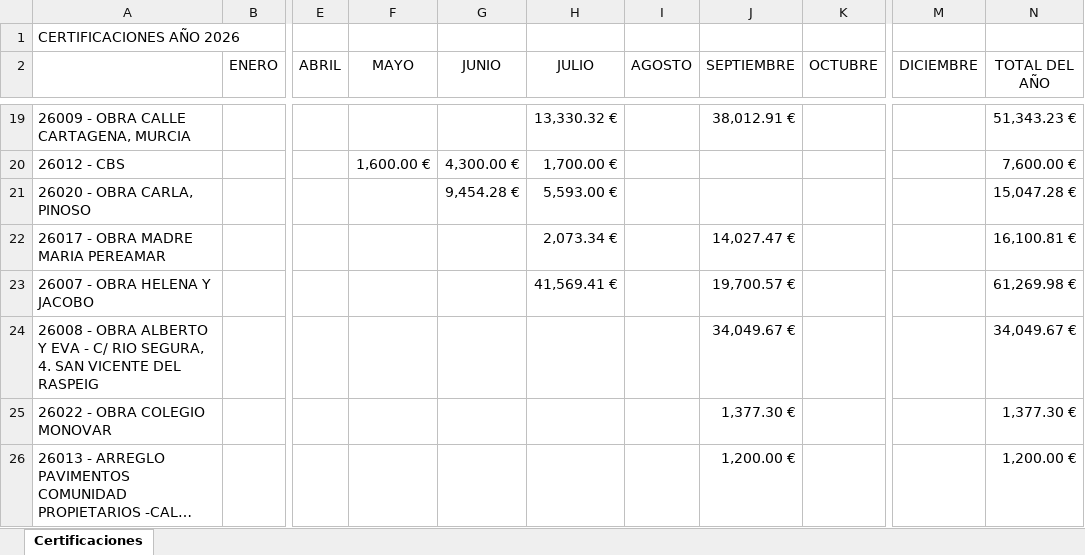
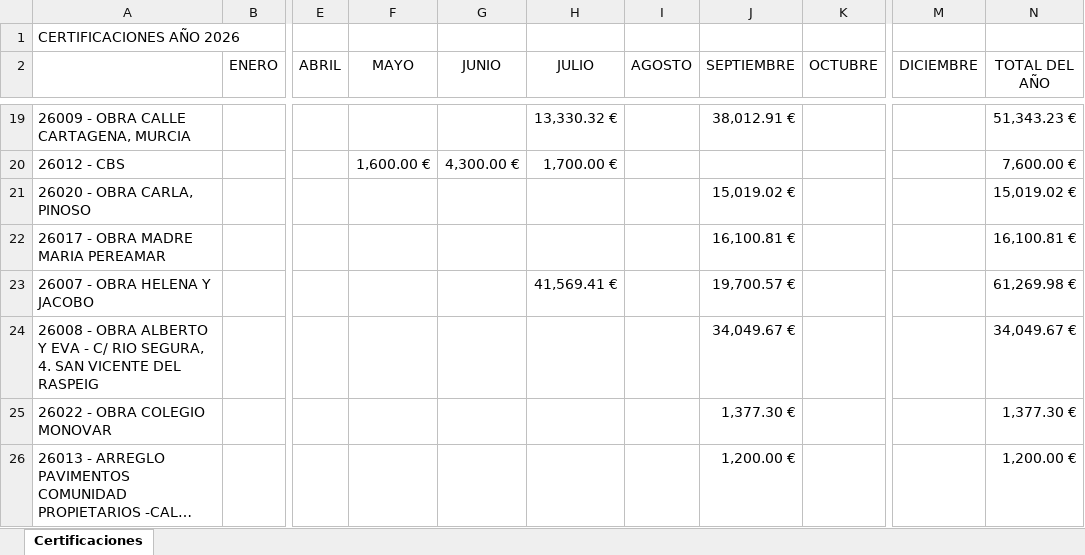
Before and after one commit to juanjosemas/dashboard, an Excel workbook: dashboard/CERTIFICACIONES POR MESES 2026.xlsx, sheet Certificaciones, drawn as a sheet; only a part is shown, gaps mark what is left out; long unchanged cells end in …; values as stored, in another font and other column widths than the file's, no borders; the diff names each change by its address in the sheet, - before the commit and + after, or states it on an @@ line.

Commit message:
Actualizacion del dashboard

```diff
--- a/dashboard/CERTIFICACIONES POR MESES 2026.xlsx (sheet Certificaciones)
+++ b/dashboard/CERTIFICACIONES POR MESES 2026.xlsx (sheet Certificaciones)
-G21 (JUNIO): 9,454.28 €
+G21 (JUNIO): (empty)
-H21 (JULIO): 5,593.00 €
+H21 (JULIO): (empty)
-J21 (SEPTIEMBRE): (empty)
+J21 (SEPTIEMBRE): 15,019.02 €
-N21 (TOTAL DEL AÑO): 15,047.28 €
+N21 (TOTAL DEL AÑO): 15,019.02 €
-H22 (JULIO): 2,073.34 €
+H22 (JULIO): (empty)
-J22 (SEPTIEMBRE): 14,027.47 €
+J22 (SEPTIEMBRE): 16,100.81 €
```
Also changed, not shown: ECO_STRUCT_Datos.xlsx, 3 other files.
